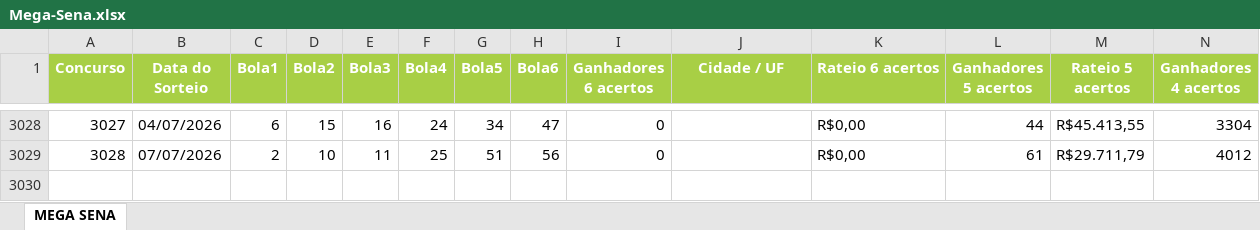
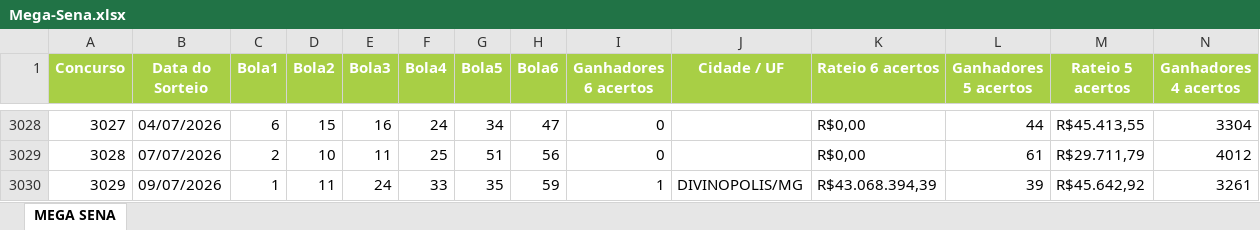
Before and after one commit to edemc2-df/loterias, an Excel workbook: loteria_app/data/Mega-Sena.xlsx, sheet MEGA SENA, drawn as a sheet; only a part is shown, gaps mark what is left out; values as stored, in another font and other column widths than the file's, no borders; rows hold the shown columns only; the diff names each change by its address in the sheet, - before the commit and + after, or states it on an @@ line.

```diff
--- a/loteria_app/data/Mega-Sena.xlsx (sheet MEGA SENA)
+++ b/loteria_app/data/Mega-Sena.xlsx (sheet MEGA SENA)
+row 3030: 3029 | 09/07/2026 | 1 | 11 | 24 | 33 | 35 | 59 | 1 | DIVINOPOLIS/MG | R$43.068.394,39 | 39 | R$45.642,92 | 3261
```
Also changed, not shown: loteria_app/data/Lotofacil.xlsx, loteria_app/data/Quina.xlsx.
